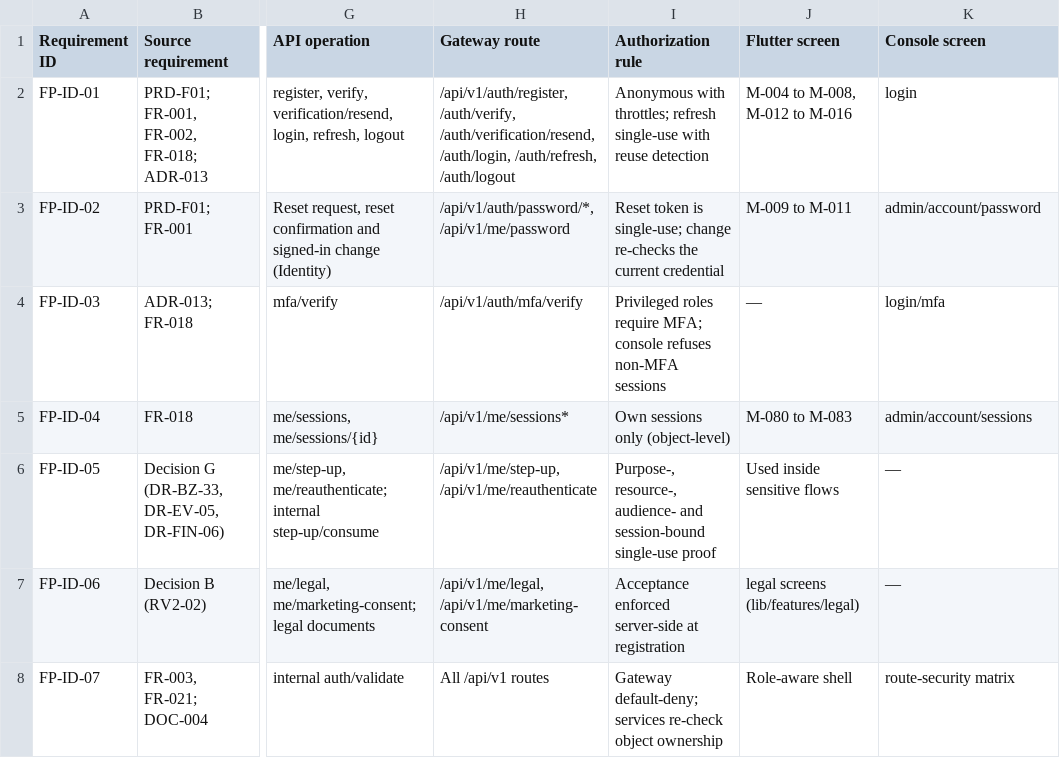
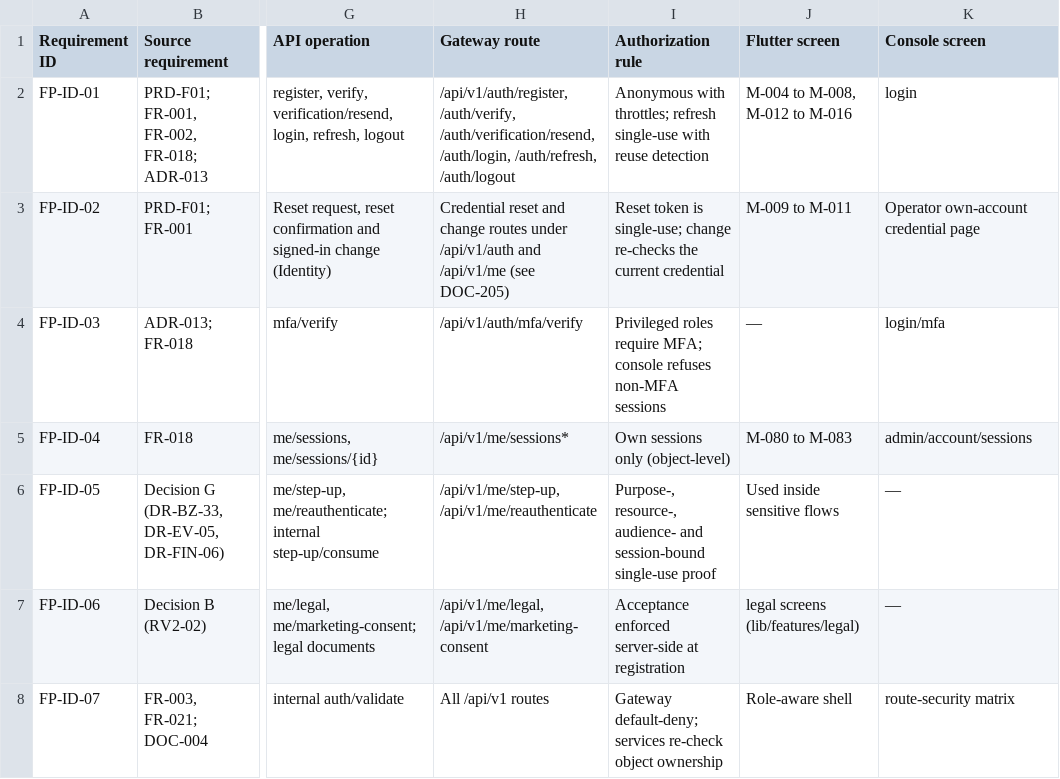
Before and after one commit to Markcino/KoloVibe, a CSV file: docs/governance/phase1/PHASE-01_Feature_Traceability_Matrix.csv, drawn as a sheet; only a part is shown, gaps mark what is left out; the diff names each change by its address in the sheet, - before the commit and + after, or states it on an @@ line.

```diff
--- a/docs/governance/phase1/PHASE-01_Feature_Traceability_Matrix.csv
+++ b/docs/governance/phase1/PHASE-01_Feature_Traceability_Matrix.csv
-H3 (Gateway route): /api/v1/auth/password/*, /api/v1/me/password
+H3 (Gateway route): Credential reset and change routes under /api/v1/auth and /api/v1/me (see DOC-205)
-K3 (Console screen): admin/account/password
+K3 (Console screen): Operator own-account credential page
```
